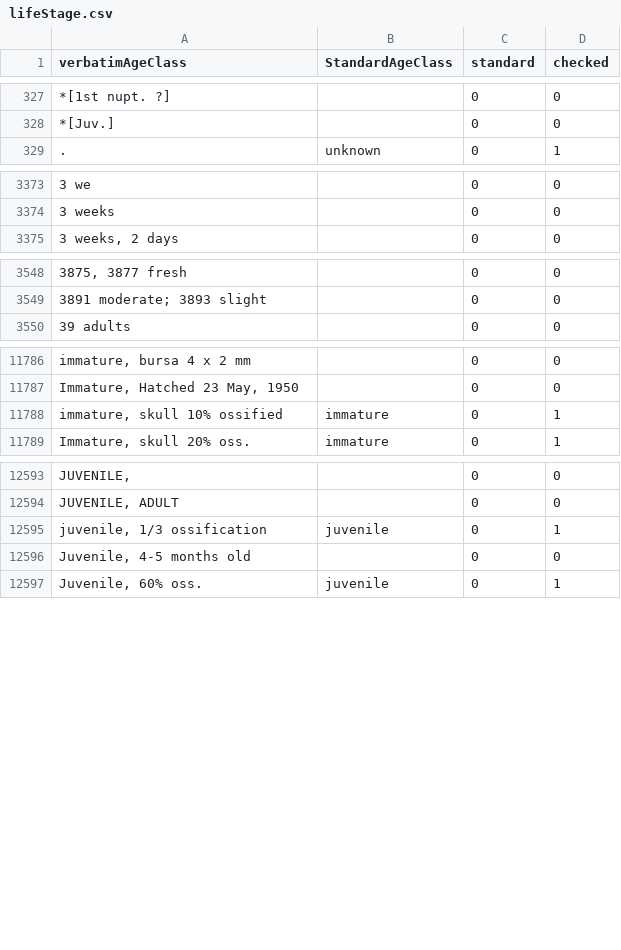
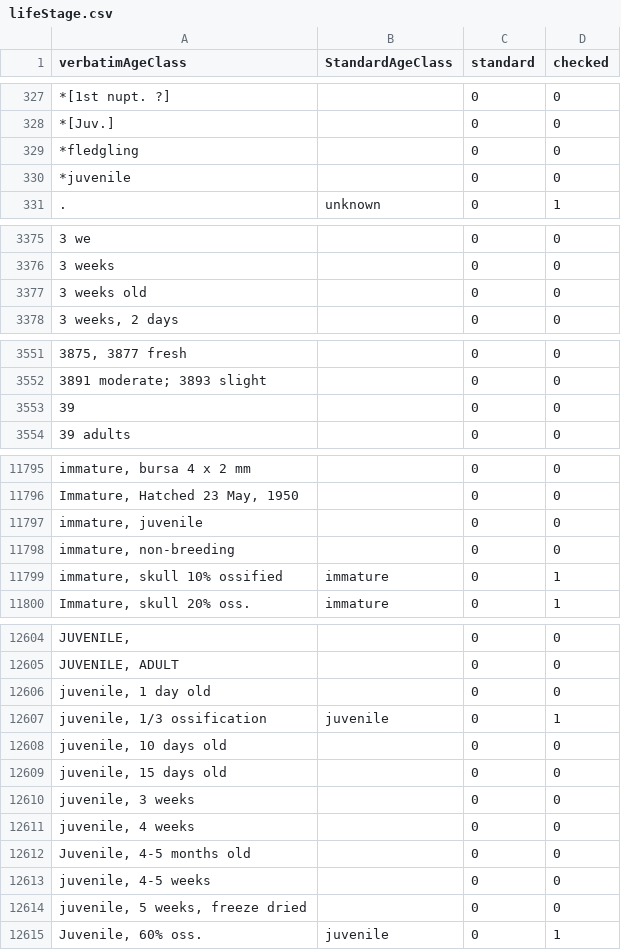
Before and after one commit to VertNet/DwCVocabs, a CSV file: vocabs/lifeStage.csv, drawn as a sheet; only a part is shown, gaps mark what is left out; the diff covers the shown part only; the diff names each change by its address in the sheet, - before the commit and + after, or states it on an @@ line.

```diff
--- a/vocabs/lifeStage.csv
+++ b/vocabs/lifeStage.csv
+row 329: *fledgling |  | 0 | 0
+row 330: *juvenile |  | 0 | 0
+row 3377: 3 weeks old |  | 0 | 0
+row 3553: 39 |  | 0 | 0
+row 11797: immature, juvenile |  | 0 | 0
+row 11798: immature, non-breeding |  | 0 | 0
+row 12606: juvenile, 1 day old |  | 0 | 0
+row 12608: juvenile, 10 days old |  | 0 | 0
+row 12609: juvenile, 15 days old |  | 0 | 0
+row 12610: juvenile, 3 weeks |  | 0 | 0
+row 12611: juvenile, 4 weeks |  | 0 | 0
+row 12613: juvenile, 4-5 weeks |  | 0 | 0
+row 12614: juvenile, 5 weeks, freeze dried |  | 0 | 0
```
Also changed, not shown: 9 added rows elsewhere in this file, vocabs/LengthConversion.csv, vocabs/Month.csv, 5 other files.
